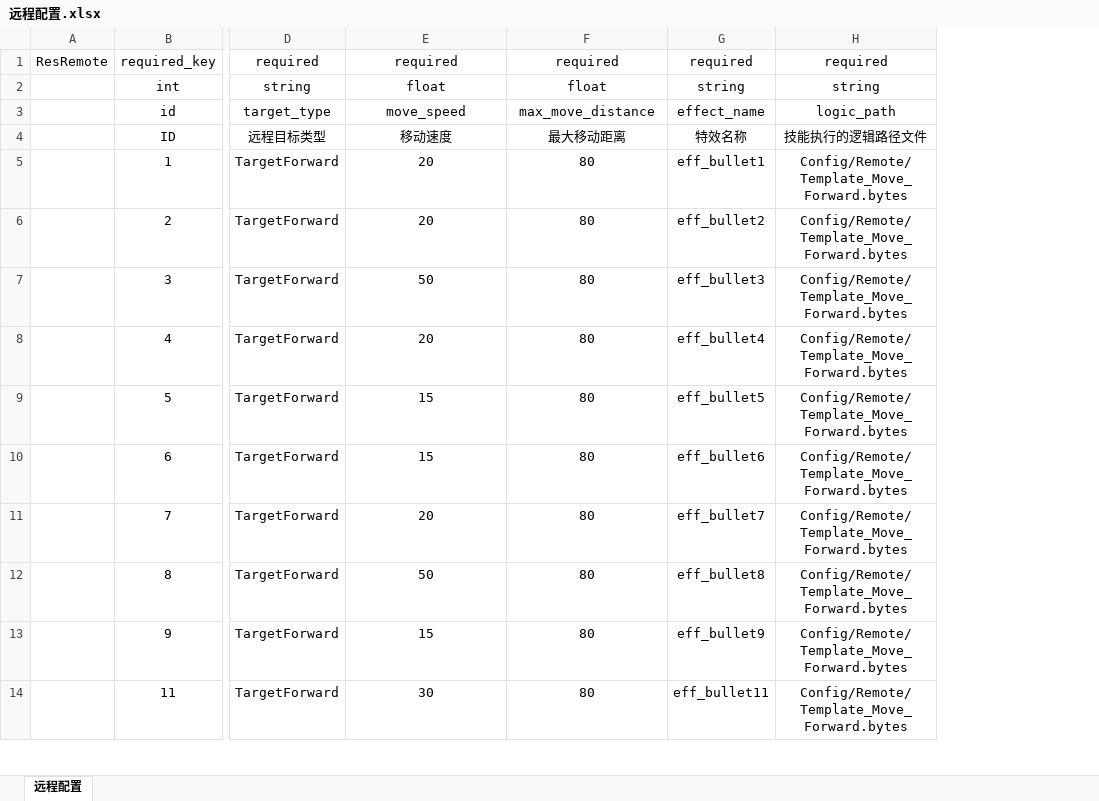
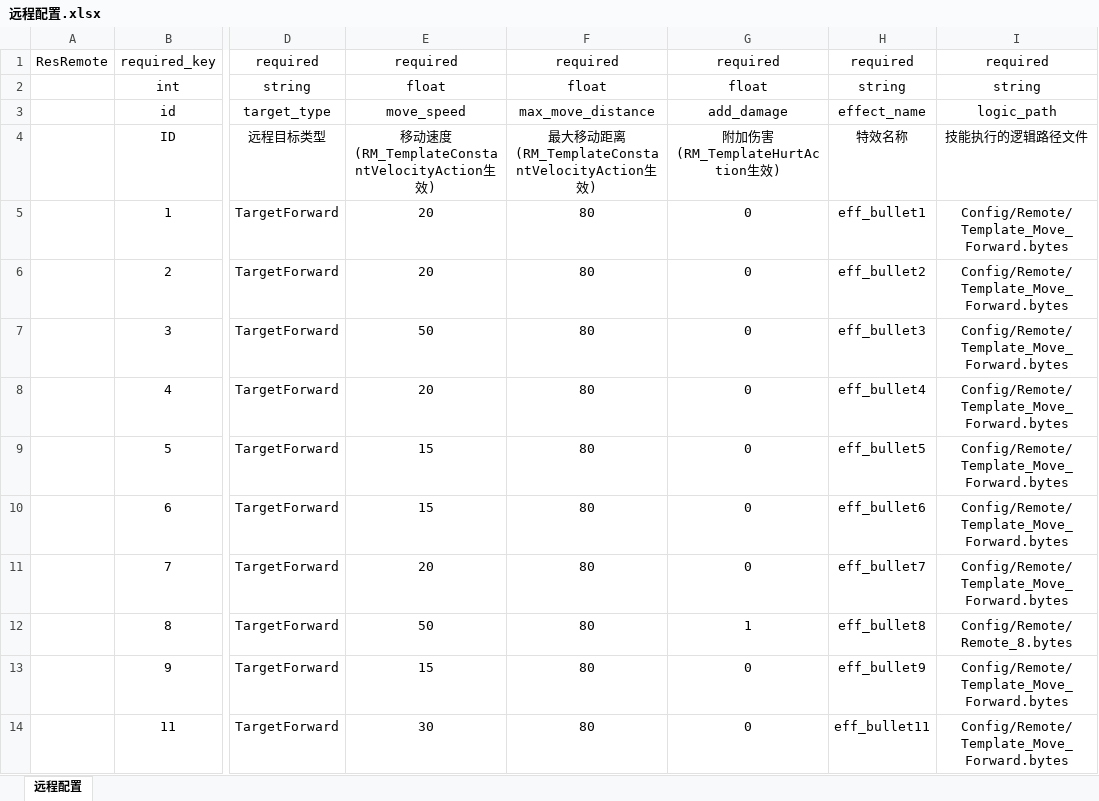
Before and after one commit to 353162889/FrameSync, an Excel workbook: Data/Excel/远程配置.xlsx, sheet 远程配置, drawn as a sheet; only a part is shown, gaps mark what is left out; values as stored, in another font and other column widths than the file's, no borders; charts and pictures not drawn; addresses are those after the commit; the diff names each change by its address in the sheet, - before the commit and + after, or states it on an @@ line.

```diff
--- a/Data/Excel/远程配置.xlsx (sheet 远程配置)
+++ b/Data/Excel/远程配置.xlsx (sheet 远程配置)
+column G, rows 1-14: required | float | add_damage | 附加伤害(RM_TemplateHurtAction生效) | 0 | 0 | 0 | 0 | 0 | 0 | 0 | 1 | 0 | 0
-E4: 移动速度
+E4: 移动速度(RM_TemplateConstantVelocityAction生效)
-F4: 最大移动距离
+F4: 最大移动距离(RM_TemplateConstantVelocityAction生效)
-I12: Config/Remote/Template_Move_Forward.bytes
+I12: Config/Remote/Remote_8.bytes
```
Also changed, not shown: charts or pictures, Data/Excel/技能配置.xlsx, 1 other file.
